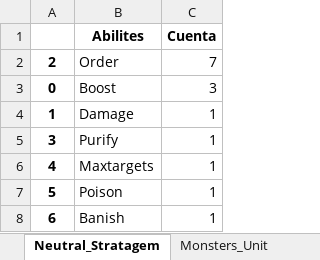
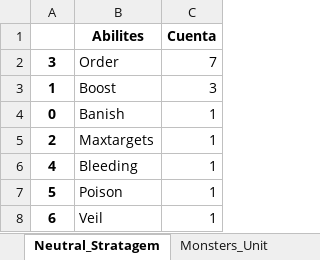
Before and after one commit to AlejandroSanzS/Gwent_Dashboard, an Excel workbook: data/abilities.xlsx, sheet Neutral_Stratagem, drawn as a sheet; values as stored, in another font and other column widths than the file's, no borders; removed rows and columns are numbered as before the commit, all else as after; the diff names each change by its address in the sheet, - before the commit and + after, or states it on an @@ line.

```diff
--- a/data/abilities.xlsx (sheet Neutral_Stratagem)
+++ b/data/abilities.xlsx (sheet Neutral_Stratagem)
-A2: 2
+A2: 3
+row 3: 1 | Boost | 3
-B4 (Abilites): Boost
+B4 (Abilites): Banish
-C4 (Cuenta): 3
+C4 (Cuenta): 1
-row 4: 1 | Damage | 1
-row 5: 3 | Purify | 1
+row 5: 2 | Maxtargets | 1
-B6 (Abilites): Maxtargets
+B6 (Abilites): Bleeding
-B8 (Abilites): Banish
+B8 (Abilites): Veil
```
Also changed, not shown: sheet Syndicate_Unit, sheet Nilfgaard_Unit, sheet Northern Realms_Unit, sheet Monsters_Unit, sheet Neutral_Unit, sheet Scoiatael_Unit, 16 more sheets, data/categories.xlsx, data/df_gwent.xlsx, 6 other files.
